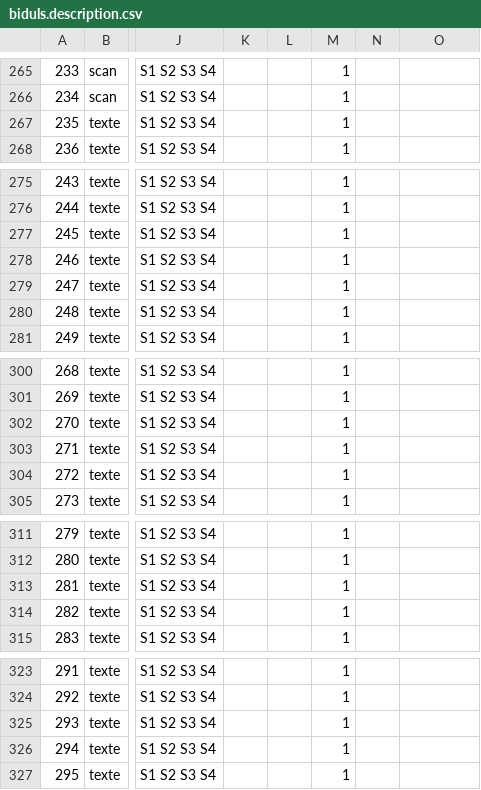
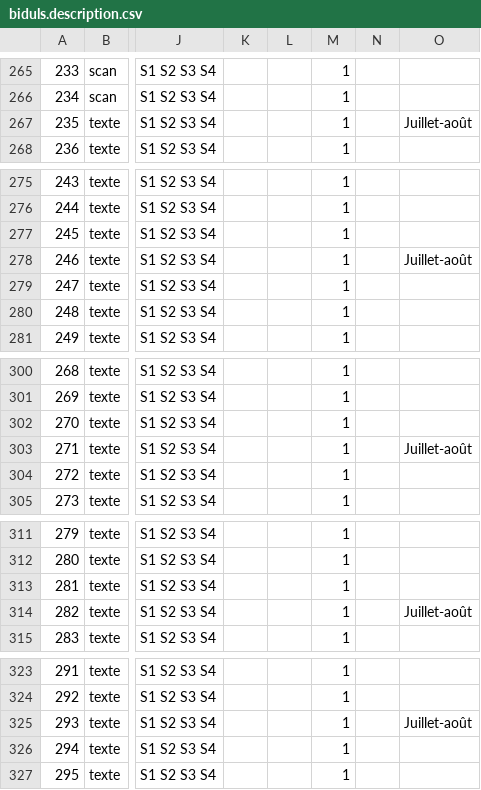
Before and after one commit to lebidul/biduleur, a CSV file: indexer/corpus/biduls.description.csv, drawn as a sheet; only a part is shown, gaps mark what is left out; the diff covers the shown part only; the diff names each change by its address in the sheet, - before the commit and + after, or states it on an @@ line.

```diff
--- a/indexer/corpus/biduls.description.csv
+++ b/indexer/corpus/biduls.description.csv
-O267: (empty)
+O267: Juillet-août
-O278: (empty)
+O278: Juillet-août
-O303: (empty)
+O303: Juillet-août
-O314: (empty)
+O314: Juillet-août
-O325: (empty)
+O325: Juillet-août
```
Also changed, not shown: 10 edited cells elsewhere in this file, 5 other files.
